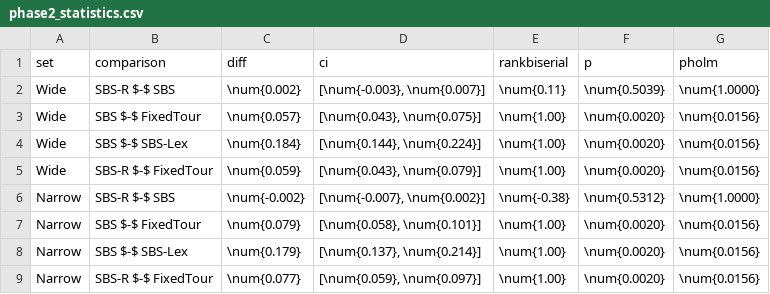
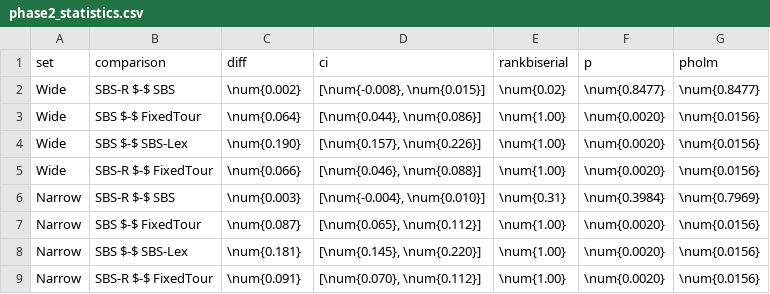
Before and after one commit to doanan293/hust-algorithms-design-analysis, a CSV file: docs/report/data/phase2_statistics.csv, drawn as a sheet.

```diff
--- a/docs/report/data/phase2_statistics.csv
+++ b/docs/report/data/phase2_statistics.csv
@@ -1,9 +1,9 @@
 set;comparison;diff;ci;rankbiserial;p;pholm
-Wide;SBS-R $-$ SBS;\num{0.002};[\num{-0.003}, \num{0.007}];\num{0.11};\num{0.5039};\num{1.0000}
-Wide;SBS $-$ FixedTour;\num{0.057};[\num{0.043}, \num{0.075}];\num{1.00};\num{0.0020};\num{0.0156}
-Wide;SBS $-$ SBS-Lex;\num{0.184};[\num{0.144}, \num{0.224}];\num{1.00};\num{0.0020};\num{0.0156}
-Wide;SBS-R $-$ FixedTour;\num{0.059};[\num{0.043}, \num{0.079}];\num{1.00};\num{0.0020};\num{0.0156}
-Narrow;SBS-R $-$ SBS;\num{-0.002};[\num{-0.007}, \num{0.002}];\num{-0.38};\num{0.5312};\num{1.0000}
-Narrow;SBS $-$ FixedTour;\num{0.079};[\num{0.058}, \num{0.101}];\num{1.00};\num{0.0020};\num{0.0156}
-Narrow;SBS $-$ SBS-Lex;\num{0.179};[\num{0.137}, \num{0.214}];\num{1.00};\num{0.0020};\num{0.0156}
-Narrow;SBS-R $-$ FixedTour;\num{0.077};[\num{0.059}, \num{0.097}];\num{1.00};\num{0.0020};\num{0.0156}
+Wide;SBS-R $-$ SBS;\num{0.002};[\num{-0.008}, \num{0.015}];\num{0.02};\num{0.8477};\num{0.8477}
+Wide;SBS $-$ FixedTour;\num{0.064};[\num{0.044}, \num{0.086}];\num{1.00};\num{0.0020};\num{0.0156}
+Wide;SBS $-$ SBS-Lex;\num{0.190};[\num{0.157}, \num{0.226}];\num{1.00};\num{0.0020};\num{0.0156}
+Wide;SBS-R $-$ FixedTour;\num{0.066};[\num{0.046}, \num{0.088}];\num{1.00};\num{0.0020};\num{0.0156}
+Narrow;SBS-R $-$ SBS;\num{0.003};[\num{-0.004}, \num{0.010}];\num{0.31};\num{0.3984};\num{0.7969}
+Narrow;SBS $-$ FixedTour;\num{0.087};[\num{0.065}, \num{0.112}];\num{1.00};\num{0.0020};\num{0.0156}
+Narrow;SBS $-$ SBS-Lex;\num{0.181};[\num{0.145}, \num{0.220}];\num{1.00};\num{0.0020};\num{0.0156}
+Narrow;SBS-R $-$ FixedTour;\num{0.091};[\num{0.070}, \num{0.112}];\num{1.00};\num{0.0020};\num{0.0156}
```
Also changed, not shown: docs/report/data/ext_map_edges_alive.csv, docs/report/data/ext_map_edges_failed.csv, 35 other files.
